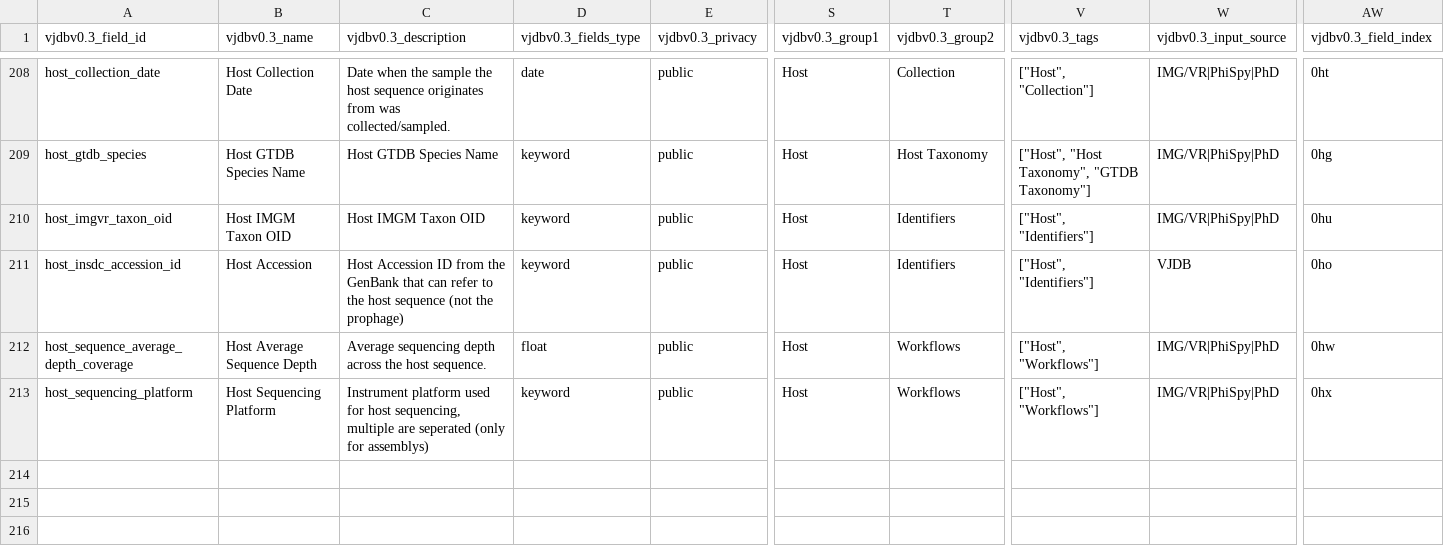
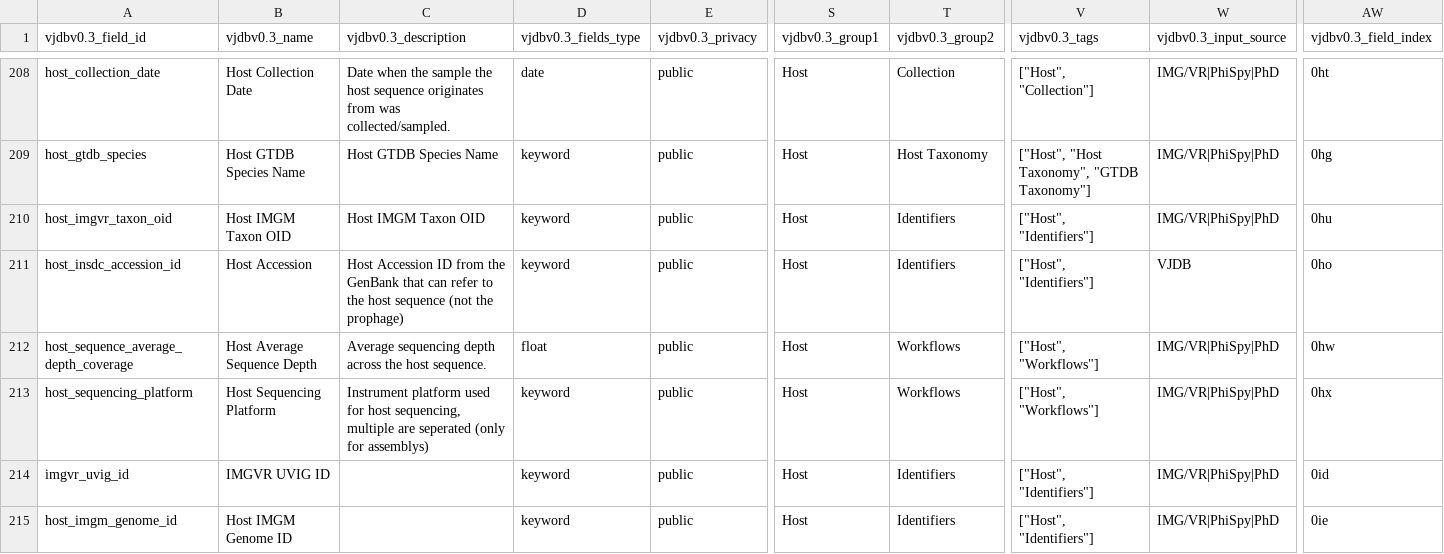
Before and after one commit to VirJenDB/virjendb_metadata, a TSV file: raw_files/VJDB_catalogue.tsv, drawn as a sheet; only a part is shown, gaps mark what is left out; rows hold the shown columns only; the diff names each change by its address in the sheet, - before the commit and + after, or states it on an @@ line.

```diff
--- a/raw_files/VJDB_catalogue.tsv
+++ b/raw_files/VJDB_catalogue.tsv
+row 214: imgvr_uvig_id | IMGVR UVIG ID |  | keyword | public | Host | Identifiers | ["Host", "Identifiers"] | IMG/VR|PhiSpy|PhD | 0id
+row 215: host_imgm_genome_id | Host IMGM Genome ID |  | keyword | public | Host | Identifiers | ["Host", "Identifiers"] | IMG/VR|PhiSpy|PhD | 0ie
```
Also changed, not shown: raw_files/DB_Scheme.tsv, raw_files/Frontend.tsv, 2 other files.
